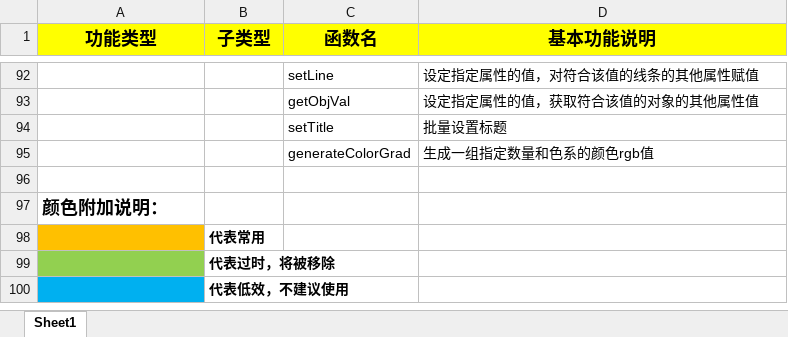
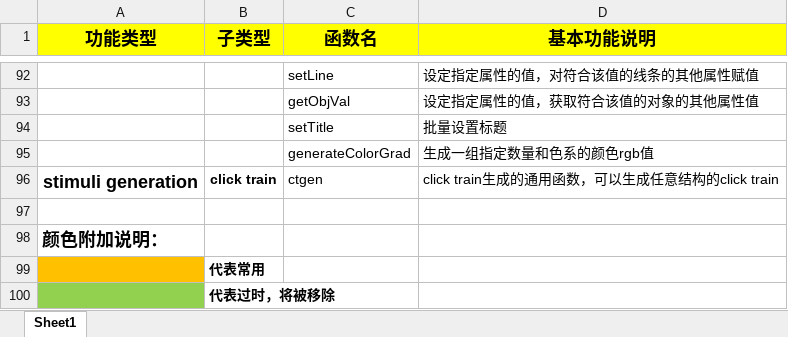
Before and after one commit to TOMORI233/MATLABUtils, an Excel workbook: Instruction.xlsx, sheet Sheet1, drawn as a sheet; only a part is shown, gaps mark what is left out; the shorter side is filled out with more unchanged rows; values as stored, in another font and other column widths than the file's, no borders; the diff names each change by its address in the sheet, - before the commit and + after, or states it on an @@ line.

Commit message:
add ctgen

```diff
--- a/Instruction.xlsx (sheet Sheet1)
+++ b/Instruction.xlsx (sheet Sheet1)
+row 96: stimuli generation | click train | ctgen | click train生成的通用函数，可以生成任意结构的click train
```
Also changed, not shown: 3 other files.
